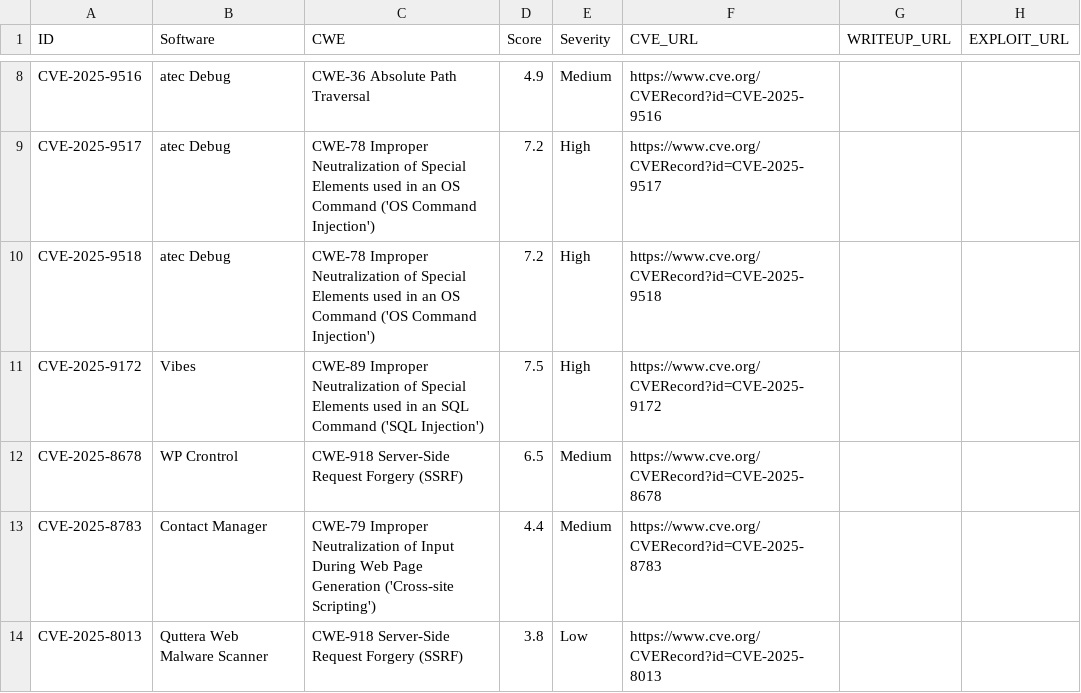
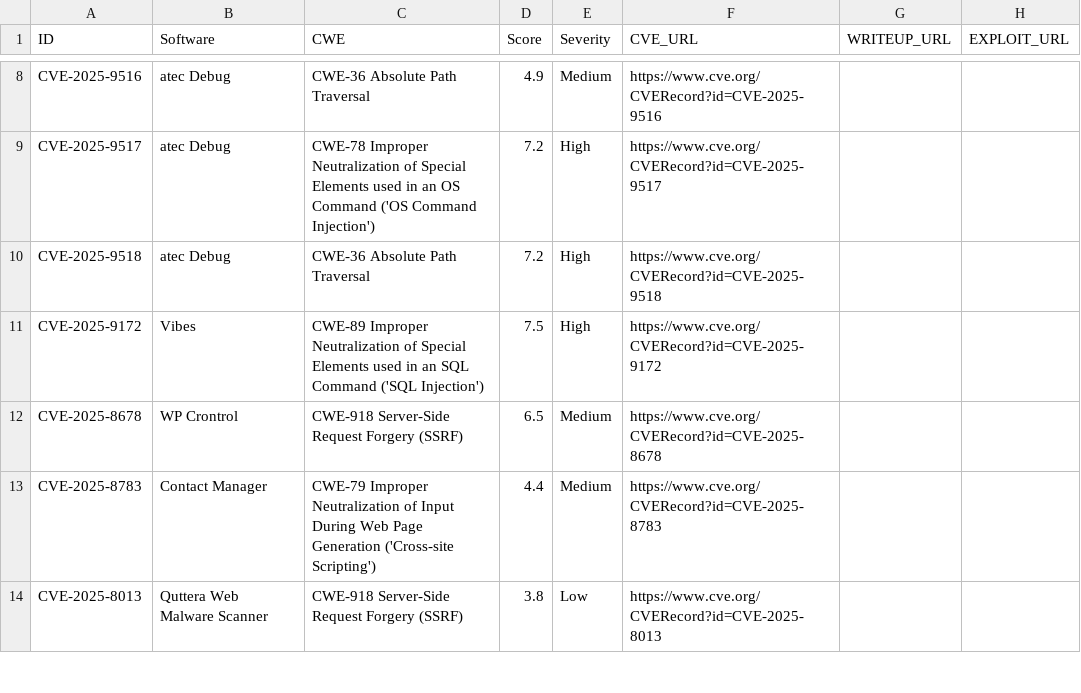
Before and after one commit to jFriedli/jFriedli.github.io, a CSV file: cves.csv, drawn as a sheet; only a part is shown, gaps mark what is left out.

Commit message:
Update cves.csv

```diff
--- a/cves.csv
+++ b/cves.csv
@@ -9,3 +9,3 @@ CVE-2025-9516,atec Debug,CWE-36 Absolute Path Traversal,4.9,Medium,https://www.c
 CVE-2025-9517,atec Debug,"CWE-78 Improper Neutralization of Special Elements used in an OS Command ('OS Command Injection')",7.2,High,https://www.cve.org/CVERecord?id=CVE-2025-9517,,
-CVE-2025-9518,atec Debug,"CWE-78 Improper Neutralization of Special Elements used in an OS Command ('OS Command Injection')",7.2,High,https://www.cve.org/CVERecord?id=CVE-2025-9518,,
+CVE-2025-9518,atec Debug,CWE-36 Absolute Path Traversal,7.2,High,https://www.cve.org/CVERecord?id=CVE-2025-9518,,
 CVE-2025-9172,Vibes,"CWE-89 Improper Neutralization of Special Elements used in an SQL Command ('SQL Injection')",7.5,High,https://www.cve.org/CVERecord?id=CVE-2025-9172,,
```
